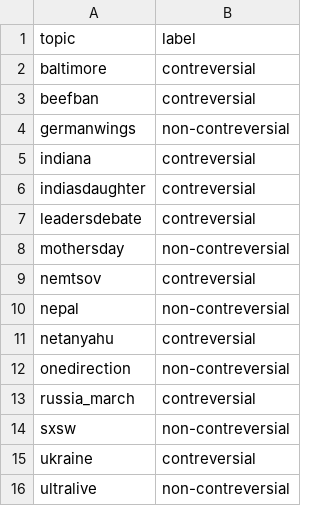
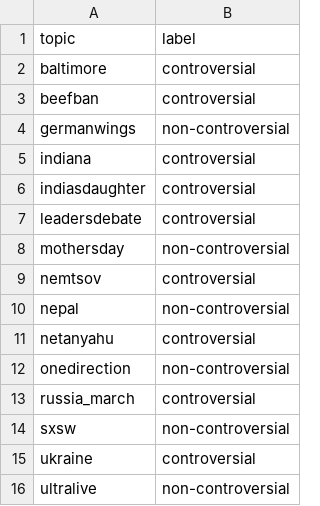
Before and after one commit to maor63/polarity_detection_project, a CSV file: labels.csv, drawn as a sheet.

```diff
--- a/labels.csv
+++ b/labels.csv
@@ -1,16 +1,16 @@
 topic,label
-baltimore,contreversial
-beefban,contreversial
-germanwings,non-contreversial
-indiana,contreversial
-indiasdaughter,contreversial
-leadersdebate,contreversial
-mothersday,non-contreversial
-nemtsov,contreversial
-nepal,non-contreversial
-netanyahu,contreversial
-onedirection,non-contreversial
-russia_march,contreversial
-sxsw,non-contreversial
-ukraine,contreversial
-ultralive,non-contreversial
+baltimore,controversial
+beefban,controversial
+germanwings,non-controversial
+indiana,controversial
+indiasdaughter,controversial
+leadersdebate,controversial
+mothersday,non-controversial
+nemtsov,controversial
+nepal,non-controversial
+netanyahu,controversial
+onedirection,non-controversial
+russia_march,controversial
+sxsw,non-controversial
+ukraine,controversial
+ultralive,non-controversial
```
Also changed, not shown: 4 other files.
